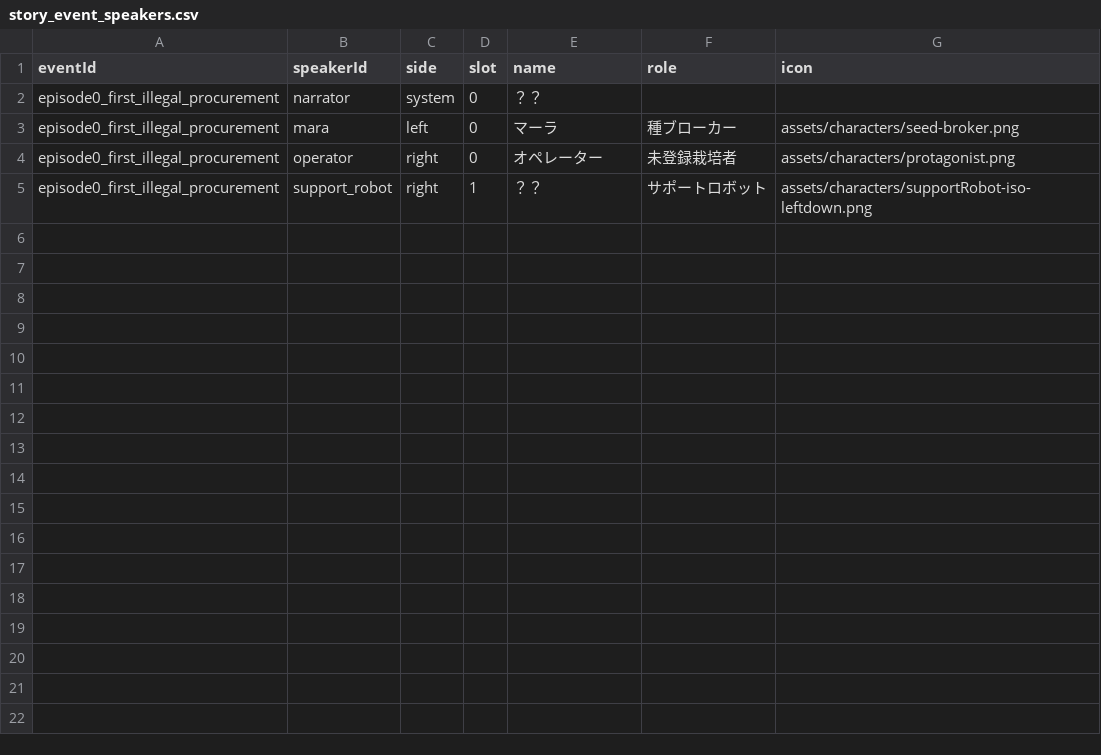
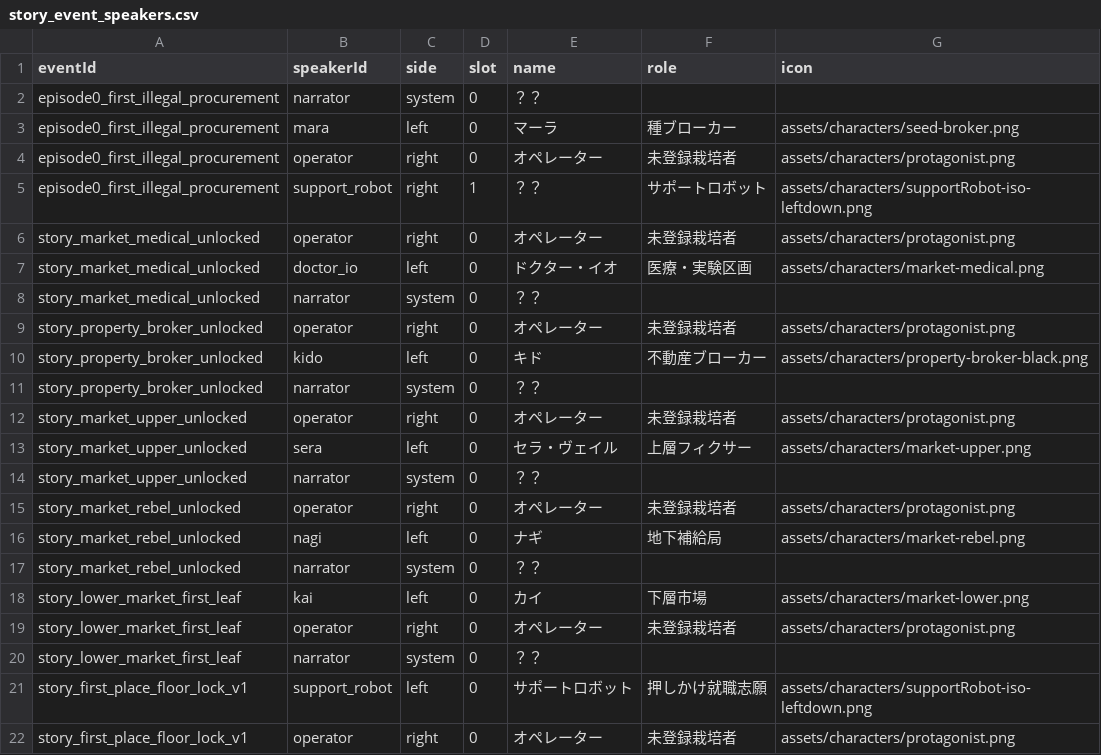
Before and after one commit to ziroz-tech/UnderGreen, a CSV file: data/story_event_speakers.csv, drawn as a sheet.

```diff
--- a/data/story_event_speakers.csv
+++ b/data/story_event_speakers.csv
@@ -5 +5,18 @@ episode0_first_illegal_procurement,operator,right,0,オペレーター,未登録
 episode0_first_illegal_procurement,support_robot,right,1,？？,サポートロボット,assets/characters/supportRobot-iso-leftdown.png
+story_market_medical_unlocked,operator,right,0,オペレーター,未登録栽培者,assets/characters/protagonist.png
+story_market_medical_unlocked,doctor_io,left,0,ドクター・イオ,医療・実験区画,assets/characters/market-medical.png
+story_market_medical_unlocked,narrator,system,0,？？,,
+story_property_broker_unlocked,operator,right,0,オペレーター,未登録栽培者,assets/characters/protagonist.png
+story_property_broker_unlocked,kido,left,0,キド,不動産ブローカー,assets/characters/property-broker-black.png
+story_property_broker_unlocked,narrator,system,0,？？,,
+story_market_upper_unlocked,operator,right,0,オペレーター,未登録栽培者,assets/characters/protagonist.png
+story_market_upper_unlocked,sera,left,0,セラ・ヴェイル,上層フィクサー,assets/characters/market-upper.png
+story_market_upper_unlocked,narrator,system,0,？？,,
+story_market_rebel_unlocked,operator,right,0,オペレーター,未登録栽培者,assets/characters/protagonist.png
+story_market_rebel_unlocked,nagi,left,0,ナギ,地下補給局,assets/characters/market-rebel.png
+story_market_rebel_unlocked,narrator,system,0,？？,,
+story_lower_market_first_leaf,kai,left,0,カイ,下層市場,assets/characters/market-lower.png
+story_lower_market_first_leaf,operator,right,0,オペレーター,未登録栽培者,assets/characters/protagonist.png
+story_lower_market_first_leaf,narrator,system,0,？？,,
+story_first_place_floor_lock_v1,support_robot,left,0,サポートロボット,押しかけ就職志願,assets/characters/supportRobot-iso-leftdown.png
+story_first_place_floor_lock_v1,operator,right,0,オペレーター,未登録栽培者,assets/characters/protagonist.png
```
Also changed, not shown: data/story_events.csv, 1 other file.
